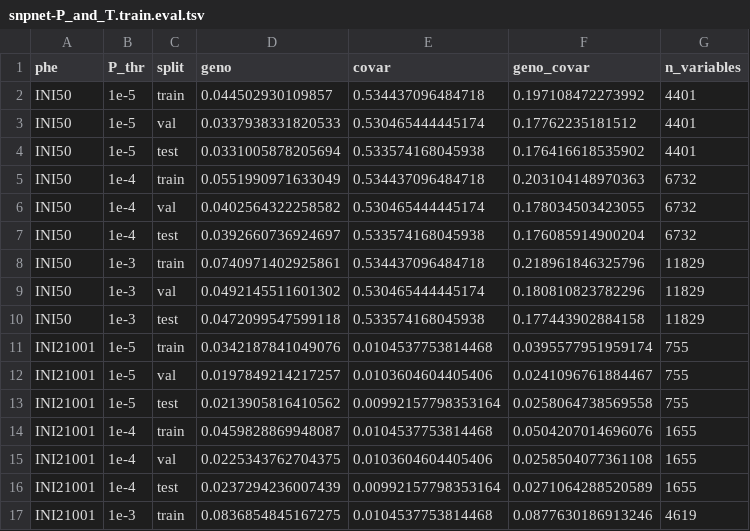
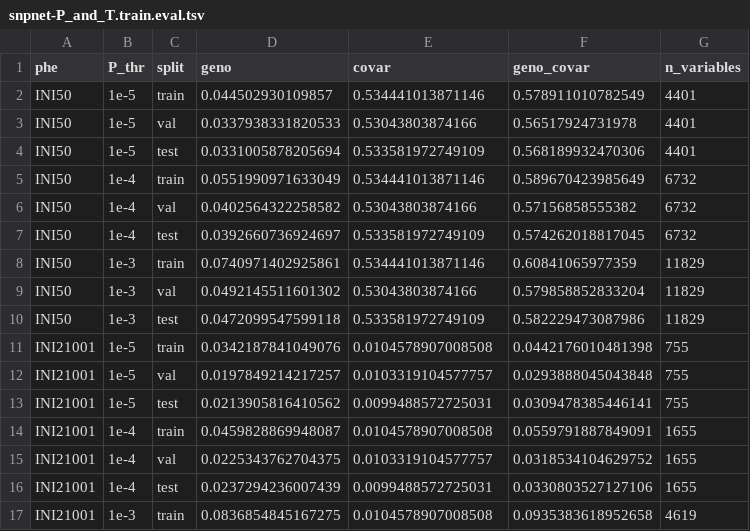
Before and after one commit to rivas-lab/biobank-methods-dev, a TSV file: notebook/snpnet-P_and_T/snpnet-P_and_T.train.eval.tsv, drawn as a sheet; only a part is shown; the diff covers the shown part only.

```diff
--- a/notebook/snpnet-P_and_T/snpnet-P_and_T.train.eval.tsv
+++ b/notebook/snpnet-P_and_T/snpnet-P_and_T.train.eval.tsv
@@ -1,17 +1,17 @@
 phe	P_thr	split	geno	covar	geno_covar	n_variables
-INI50	1e-5	train	0.044502930109857	0.534437096484718	0.197108472273992	4401
-INI50	1e-5	val	0.0337938331820533	0.530465444445174	0.17762235181512	4401
-INI50	1e-5	test	0.0331005878205694	0.533574168045938	0.176416618535902	4401
-INI50	1e-4	train	0.0551990971633049	0.534437096484718	0.203104148970363	6732
-INI50	1e-4	val	0.0402564322258582	0.530465444445174	0.178034503423055	6732
-INI50	1e-4	test	0.0392660736924697	0.533574168045938	0.176085914900204	6732
-INI50	1e-3	train	0.0740971402925861	0.534437096484718	0.218961846325796	11829
-INI50	1e-3	val	0.0492145511601302	0.530465444445174	0.180810823782296	11829
-INI50	1e-3	test	0.0472099547599118	0.533574168045938	0.177443902884158	11829
-INI21001	1e-5	train	0.0342187841049076	0.0104537753814468	0.0395577951959174	755
-INI21001	1e-5	val	0.0197849214217257	0.0103604604405406	0.0241096761884467	755
-INI21001	1e-5	test	0.0213905816410562	0.00992157798353164	0.0258064738569558	755
-INI21001	1e-4	train	0.0459828869948087	0.0104537753814468	0.0504207014696076	1655
-INI21001	1e-4	val	0.0225343762704375	0.0103604604405406	0.0258504077361108	1655
-INI21001	1e-4	test	0.0237294236007439	0.00992157798353164	0.0271064288520589	1655
-INI21001	1e-3	train	0.0836854845167275	0.0104537753814468	0.0877630186913246	4619
+INI50	1e-5	train	0.044502930109857	0.534441013871146	0.578911010782549	4401
+INI50	1e-5	val	0.0337938331820533	0.53043803874166	0.56517924731978	4401
+INI50	1e-5	test	0.0331005878205694	0.533581972749109	0.568189932470306	4401
+INI50	1e-4	train	0.0551990971633049	0.534441013871146	0.589670423985649	6732
+INI50	1e-4	val	0.0402564322258582	0.53043803874166	0.57156858555382	6732
+INI50	1e-4	test	0.0392660736924697	0.533581972749109	0.574262018817045	6732
+INI50	1e-3	train	0.0740971402925861	0.534441013871146	0.60841065977359	11829
+INI50	1e-3	val	0.0492145511601302	0.53043803874166	0.579858852833204	11829
+INI50	1e-3	test	0.0472099547599118	0.533581972749109	0.582229473087986	11829
+INI21001	1e-5	train	0.0342187841049076	0.0104578907008508	0.0442176010481398	755
+INI21001	1e-5	val	0.0197849214217257	0.0103319104577757	0.0293888045043848	755
+INI21001	1e-5	test	0.0213905816410562	0.0099488572725031	0.0309478385446141	755
+INI21001	1e-4	train	0.0459828869948087	0.0104578907008508	0.0559791887849091	1655
+INI21001	1e-4	val	0.0225343762704375	0.0103319104577757	0.0318534104629752	1655
+INI21001	1e-4	test	0.0237294236007439	0.0099488572725031	0.0330803527127106	1655
+INI21001	1e-3	train	0.0836854845167275	0.0104578907008508	0.0935383618952658	4619
```
Also changed, not shown: 40 edited cells elsewhere in this file, notebook/snpnet-P_and_T/snpnet-P_and_T.train_val.eval.tsv, notebook/snpnet-clumping/snpnet-clumping.train_val.eval.tsv, 6 other files.
